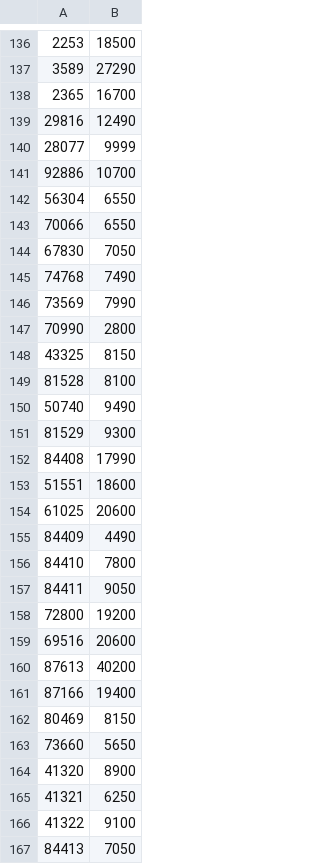
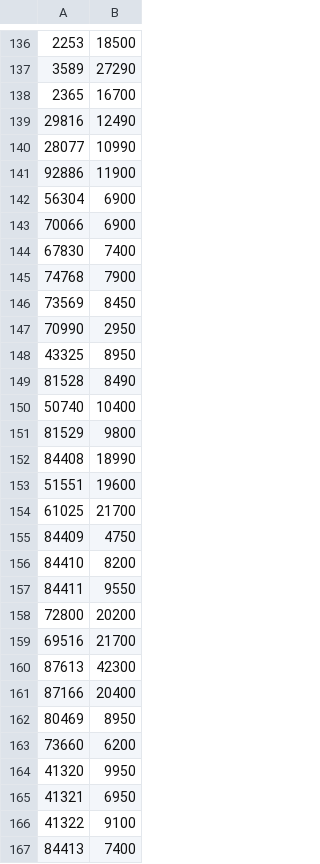
Before and after one commit to sushchikh/competitor_prices, a CSV file: xlsx/instrument_prices.csv, drawn as a sheet; only a part is shown, gaps mark what is left out; the diff covers the shown part only.

```diff
--- a/xlsx/instrument_prices.csv
+++ b/xlsx/instrument_prices.csv
@@ -139,29 +139,29 @@
 29816;12490
-28077;9999
-92886;10700
-56304;6550
-70066;6550
-67830;7050
-74768;7490
-73569;7990
-70990;2800
-43325;8150
-81528;8100
-50740;9490
-81529;9300
-84408;17990
-51551;18600
-61025;20600
-84409;4490
-84410;7800
-84411;9050
-72800;19200
-69516;20600
-87613;40200
-87166;19400
-80469;8150
-73660;5650
-41320;8900
-41321;6250
+28077;10990
+92886;11900
+56304;6900
+70066;6900
+67830;7400
+74768;7900
+73569;8450
+70990;2950
+43325;8950
+81528;8490
+50740;10400
+81529;9800
+84408;18990
+51551;19600
+61025;21700
+84409;4750
+84410;8200
+84411;9550
+72800;20200
+69516;21700
+87613;42300
+87166;20400
+80469;8950
+73660;6200
+41320;9950
+41321;6950
 41322;9100
-84413;7050
+84413;7400
```
Also changed, not shown: 141 edited cells elsewhere in this file, xlsx/makita_prices.csv, 1 other file.
